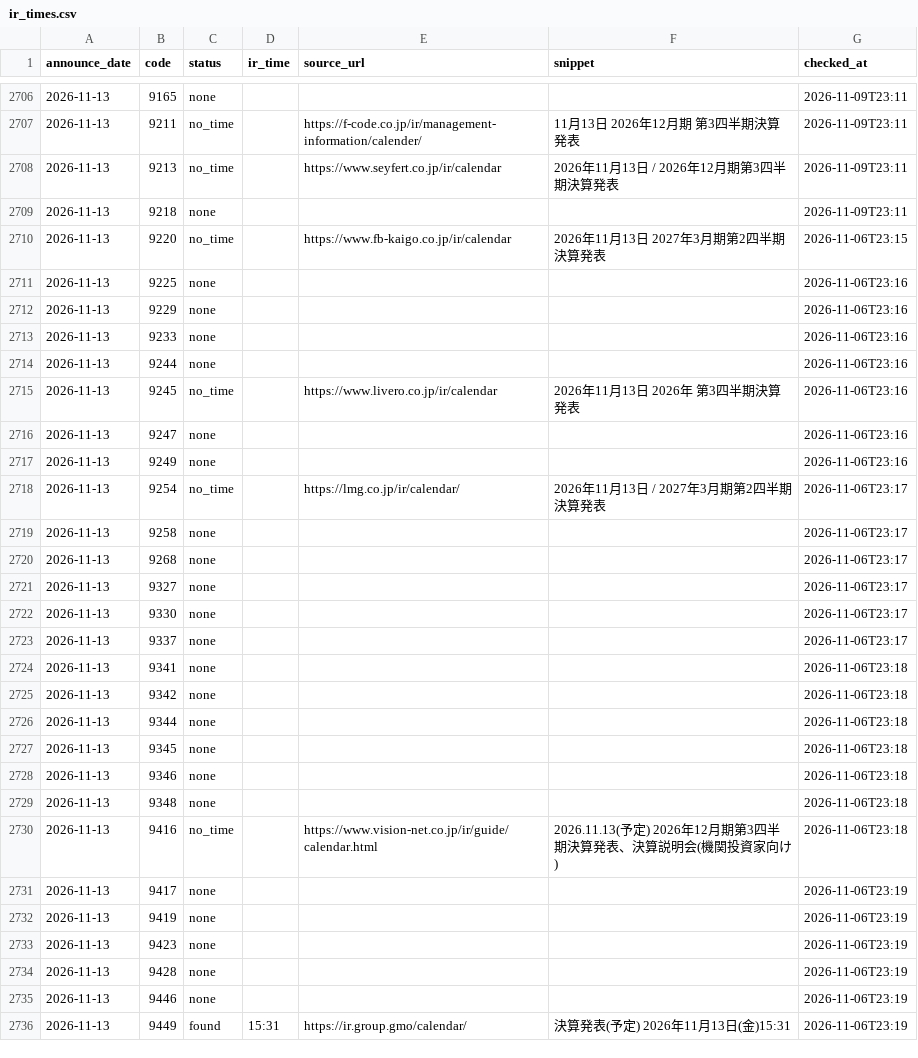
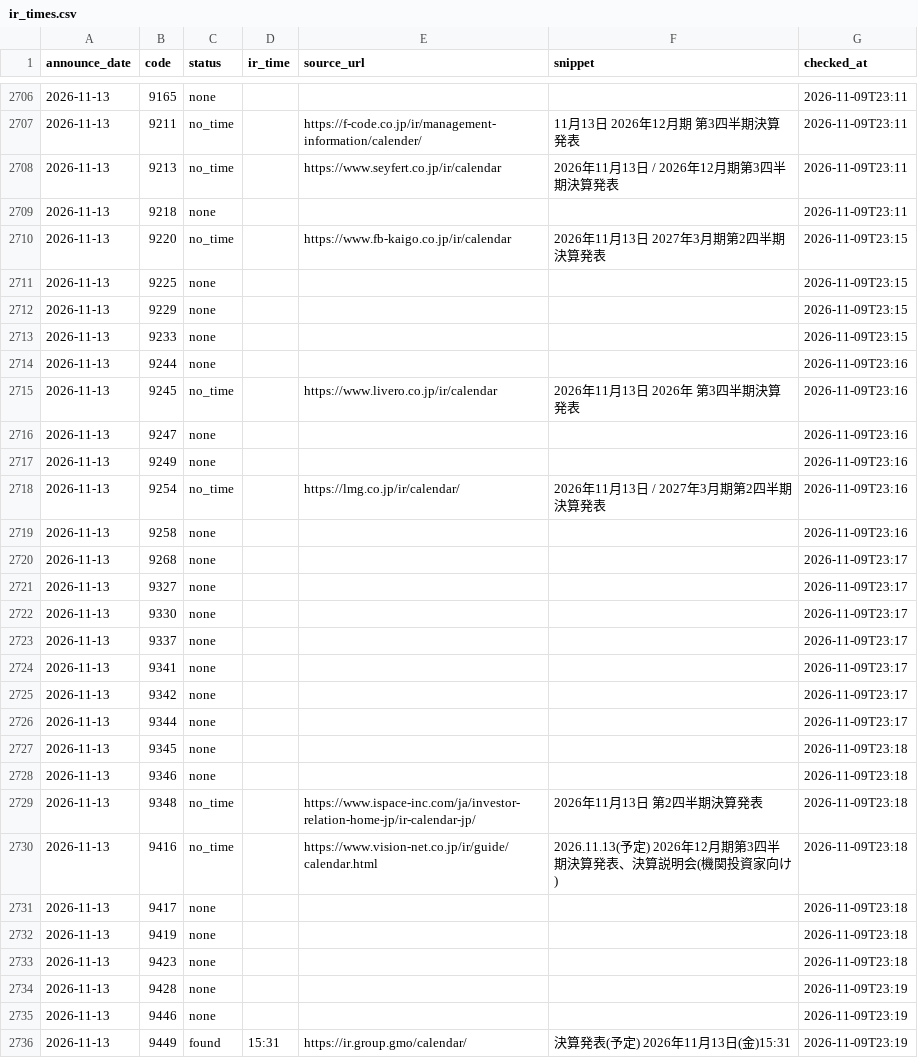
Before and after one commit to vix96343-source/kessan-hantei, a CSV file: data/ir_times.csv, drawn as a sheet; only a part is shown, gaps mark what is left out; the diff covers the shown part only; the diff names each change by its address in the sheet, - before the commit and + after, or states it on an @@ line.

Commit message:
data: 前の四半期のセグメント・受注・会社予想・発表時刻(IRBANK・各社IR)を補完(手元)

```diff
--- a/data/ir_times.csv
+++ b/data/ir_times.csv
-G2710 (checked_at): 2026-11-06T23:15
+G2710 (checked_at): 2026-11-09T23:15
-G2711:G2713 (checked_at): 2026-11-06T23:16
+G2711:G2713 (checked_at): 2026-11-09T23:15
-G2714:G2717 (checked_at): 2026-11-06T23:16
+G2714:G2717 (checked_at): 2026-11-09T23:16
-G2718:G2719 (checked_at): 2026-11-06T23:17
+G2718:G2719 (checked_at): 2026-11-09T23:16
-G2720:G2723 (checked_at): 2026-11-06T23:17
+G2720:G2723 (checked_at): 2026-11-09T23:17
-G2724:G2726 (checked_at): 2026-11-06T23:18
+G2724:G2726 (checked_at): 2026-11-09T23:17
-G2727:G2730 (checked_at): 2026-11-06T23:18
+G2727:G2730 (checked_at): 2026-11-09T23:18
-C2729 (status): none
+C2729 (status): no_time
-E2729 (source_url): (empty)
+E2729 (source_url): https://www.ispace-inc.com/ja/investor-relation-home-jp/ir-calendar-jp/
-F2729 (snippet): (empty)
+F2729 (snippet): 2026年11月13日 第2四半期決算発表
-G2731:G2733 (checked_at): 2026-11-06T23:19
+G2731:G2733 (checked_at): 2026-11-09T23:18
-G2734:G2736 (checked_at): 2026-11-06T23:19
+G2734:G2736 (checked_at): 2026-11-09T23:19
```
Also changed, not shown: 16 edited cells elsewhere in this file, 2 other files.
